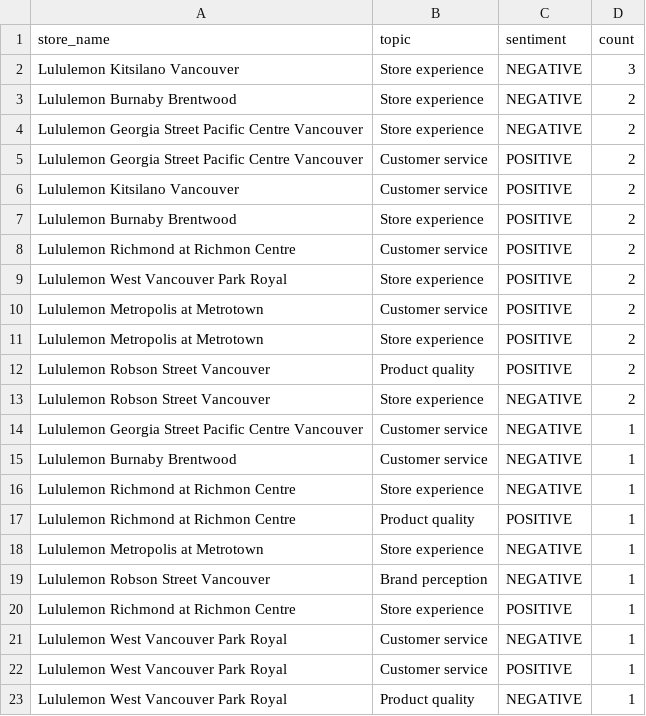
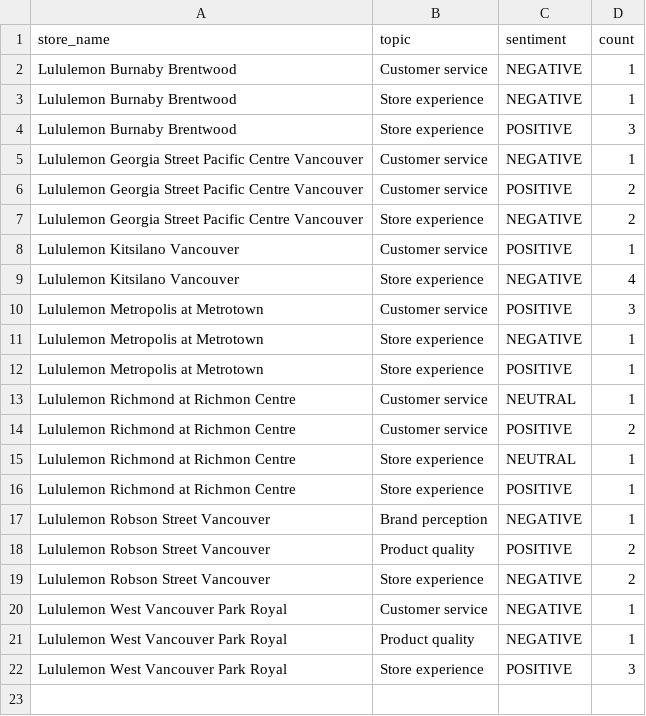
Before and after one commit to pcadic/lululemon-ai-business-insights, a CSV file: data/processed/business_insights.csv, drawn as a sheet.

```diff
--- a/data/processed/business_insights.csv
+++ b/data/processed/business_insights.csv
@@ -1,23 +1,22 @@
 store_name,topic,sentiment,count
-Lululemon Kitsilano Vancouver,Store experience,NEGATIVE,3
-Lululemon Burnaby Brentwood,Store experience,NEGATIVE,2
+Lululemon Burnaby Brentwood,Customer service,NEGATIVE,1
+Lululemon Burnaby Brentwood,Store experience,NEGATIVE,1
+Lululemon Burnaby Brentwood,Store experience,POSITIVE,3
+Lululemon Georgia Street Pacific Centre Vancouver,Customer service,NEGATIVE,1
+Lululemon Georgia Street Pacific Centre Vancouver,Customer service,POSITIVE,2
 Lululemon Georgia Street Pacific Centre Vancouver,Store experience,NEGATIVE,2
-Lululemon Georgia Street Pacific Centre Vancouver,Customer service,POSITIVE,2
-Lululemon Kitsilano Vancouver,Customer service,POSITIVE,2
-Lululemon Burnaby Brentwood,Store experience,POSITIVE,2
+Lululemon Kitsilano Vancouver,Customer service,POSITIVE,1
+Lululemon Kitsilano Vancouver,Store experience,NEGATIVE,4
+Lululemon Metropolis at Metrotown,Customer service,POSITIVE,3
+Lululemon Metropolis at Metrotown,Store experience,NEGATIVE,1
+Lululemon Metropolis at Metrotown,Store experience,POSITIVE,1
+Lululemon Richmond at Richmon Centre,Customer service,NEUTRAL,1
 Lululemon Richmond at Richmon Centre,Customer service,POSITIVE,2
-Lululemon West Vancouver Park Royal,Store experience,POSITIVE,2
-Lululemon Metropolis at Metrotown,Customer service,POSITIVE,2
-Lululemon Metropolis at Metrotown,Store experience,POSITIVE,2
+Lululemon Richmond at Richmon Centre,Store experience,NEUTRAL,1
+Lululemon Richmond at Richmon Centre,Store experience,POSITIVE,1
+Lululemon Robson Street Vancouver,Brand perception,NEGATIVE,1
 Lululemon Robson Street Vancouver,Product quality,POSITIVE,2
 Lululemon Robson Street Vancouver,Store experience,NEGATIVE,2
-Lululemon Georgia Street Pacific Centre Vancouver,Customer service,NEGATIVE,1
-Lululemon Burnaby Brentwood,Customer service,NEGATIVE,1
-Lululemon Richmond at Richmon Centre,Store experience,NEGATIVE,1
-Lululemon Richmond at Richmon Centre,Product quality,POSITIVE,1
-Lululemon Metropolis at Metrotown,Store experience,NEGATIVE,1
-Lululemon Robson Street Vancouver,Brand perception,NEGATIVE,1
-Lululemon Richmond at Richmon Centre,Store experience,POSITIVE,1
 Lululemon West Vancouver Park Royal,Customer service,NEGATIVE,1
-Lululemon West Vancouver Park Royal,Customer service,POSITIVE,1
 Lululemon West Vancouver Park Royal,Product quality,NEGATIVE,1
+Lululemon West Vancouver Park Royal,Store experience,POSITIVE,3
```
Also changed, not shown: data/processed/sentiment_enriched.csv, data/processed/topic_enriched.csv.
